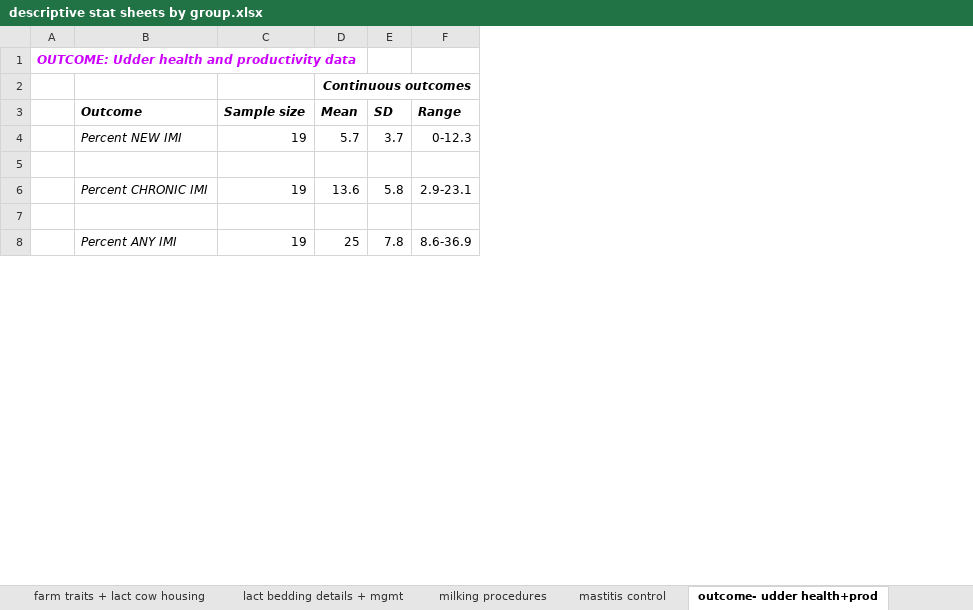
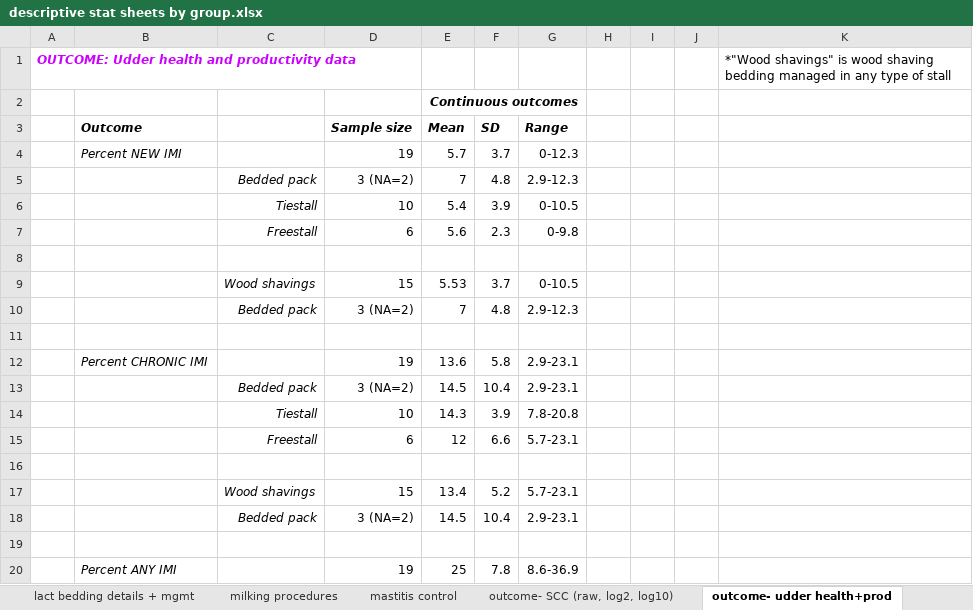
Before and after one commit to caitlin-jeffrey/OREI_Git, an Excel workbook: OREI_files/40-herd data/descriptive stat sheets by group.xlsx, sheet outcome- udder health+prod, drawn as a sheet; only a part is shown; values as stored, in another font and other column widths than the file's, no borders; the diff covers the shown part only; the diff names each change by its address in the sheet, - before the commit and + after, or states it on an @@ line.

```diff
--- a/OREI_files/40-herd data/descriptive stat sheets by group.xlsx (sheet outcome- udder health+prod)
+++ b/OREI_files/40-herd data/descriptive stat sheets by group.xlsx (sheet outcome- udder health+prod)
+sheet tab: outcome- SCC (raw, log2, log10)
+column C, empty
+column H, empty
+column I, empty
+column J, empty
+column K, row 1: *"Wood shavings" is wood shaving bedding managed in any type of stall
+row 5:  |  | Bedded pack | 3 (NA=2) | 7 | 4.8 | 2.9-12.3
+row 6:  |  | Tiestall | 10 | 5.4 | 3.9 | 0-10.5
+row 7:  |  | Freestall | 6 | 5.6 | 2.3 | 0-9.8
+row 8: (empty)
+row 9:  |  | Wood shavings | 15 | 5.53 | 3.7 | 0-10.5
+row 10:  |  | Bedded pack | 3 (NA=2) | 7 | 4.8 | 2.9-12.3
+row 13:  |  | Bedded pack | 3 (NA=2) | 14.5 | 10.4 | 2.9-23.1
+row 14:  |  | Tiestall | 10 | 14.3 | 3.9 | 7.8-20.8
+row 15:  |  | Freestall | 6 | 12 | 6.6 | 5.7-23.1
+row 16: (empty)
+row 17:  |  | Wood shavings | 15 | 13.4 | 5.2 | 5.7-23.1
+row 18:  |  | Bedded pack | 3 (NA=2) | 14.5 | 10.4 | 2.9-23.1
```
Also changed, not shown: 24 added rows elsewhere in this sheet, other sheet tabs, OREI_files/10-herd data/model building outlines by outcome.xlsx, OREI_files/40-herd data/btm_beddingculture_beddingphys_combined_3_2_22.xlsx.
